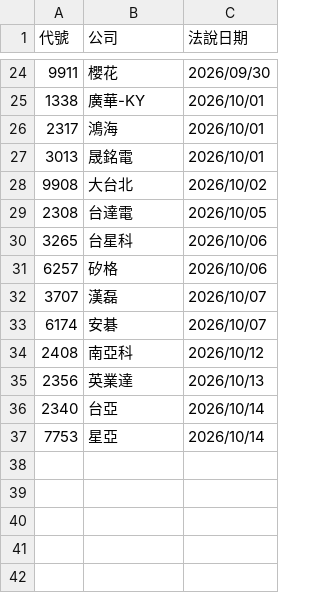
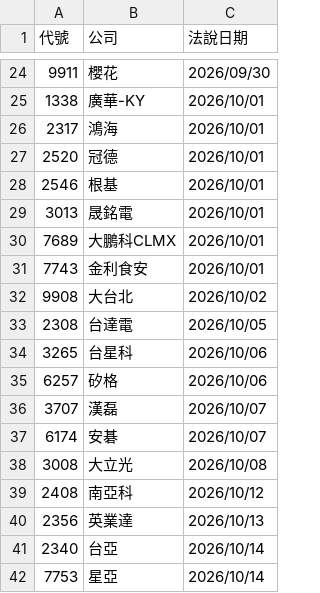
Before and after one commit to pilimesai/analyst-report-parser, a CSV file: 近期法說會.csv, drawn as a sheet; only a part is shown, gaps mark what is left out.

```diff
--- a/近期法說會.csv
+++ b/近期法說會.csv
@@ -26,3 +26,7 @@
 2317,鴻海,2026/10/01
+2520,冠德,2026/10/01
+2546,根基,2026/10/01
 3013,晟銘電,2026/10/01
+7689,大鵬科CLMX,2026/10/01
+7743,金利食安,2026/10/01
 9908,大台北,2026/10/02
@@ -33,2 +37,3 @@
 6174,安碁,2026/10/07
+3008,大立光,2026/10/08
 2408,南亞科,2026/10/12
```
Also changed, not shown: 目前股價低於CB轉換價.csv, 近期發行CB.csv, 10 other files.
